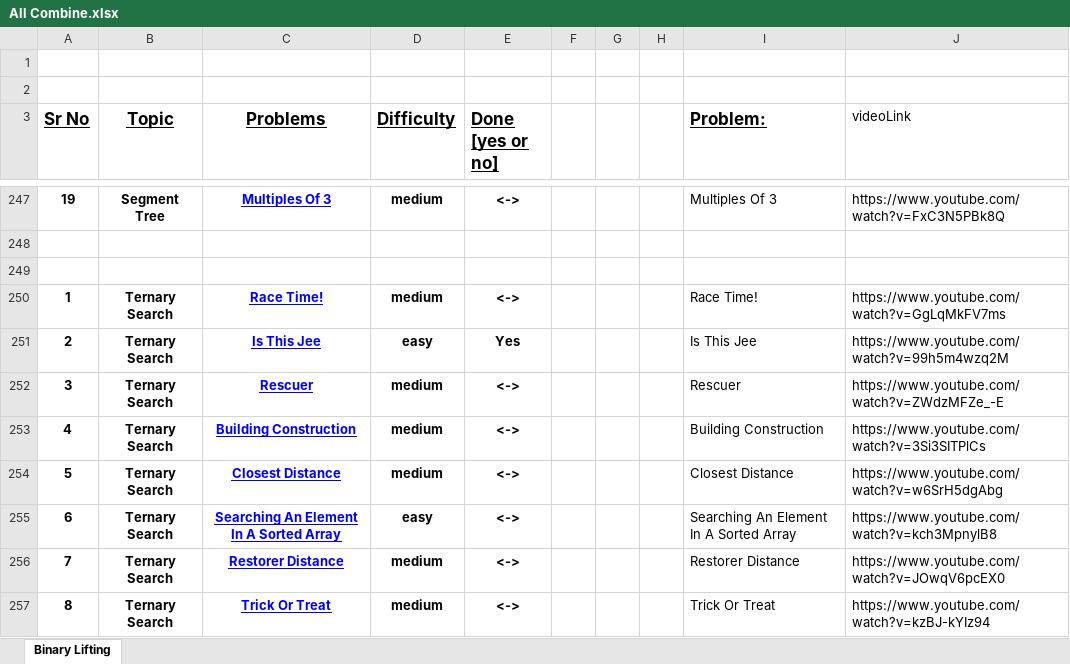
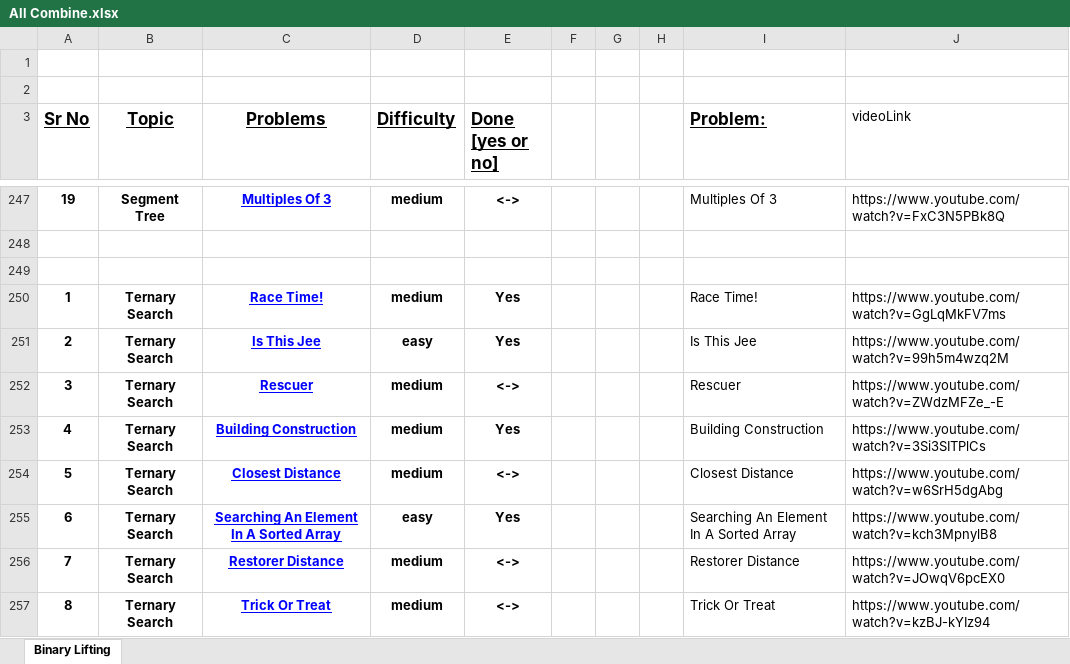
Before and after one commit to Vicky-Guptaa/Competetive_Programming, an Excel workbook: Cp Prac/Cp Pep Sheet/All Combine.xlsx, sheet Binary Lifting, drawn as a sheet; only a part is shown, gaps mark what is left out; values as stored, in another font and other column widths than the file's, no borders; the diff names each change by its address in the sheet, - before the commit and + after, or states it on an @@ line.

```diff
--- a/Cp Prac/Cp Pep Sheet/All Combine.xlsx (sheet Binary Lifting)
+++ b/Cp Prac/Cp Pep Sheet/All Combine.xlsx (sheet Binary Lifting)
-E250 (Done [yes or no]): <->
+E250 (Done [yes or no]): Yes
-E253 (Done [yes or no]): <->
+E253 (Done [yes or no]): Yes
-E255 (Done [yes or no]): <->
+E255 (Done [yes or no]): Yes
```
Also changed, not shown: 23 other files.
